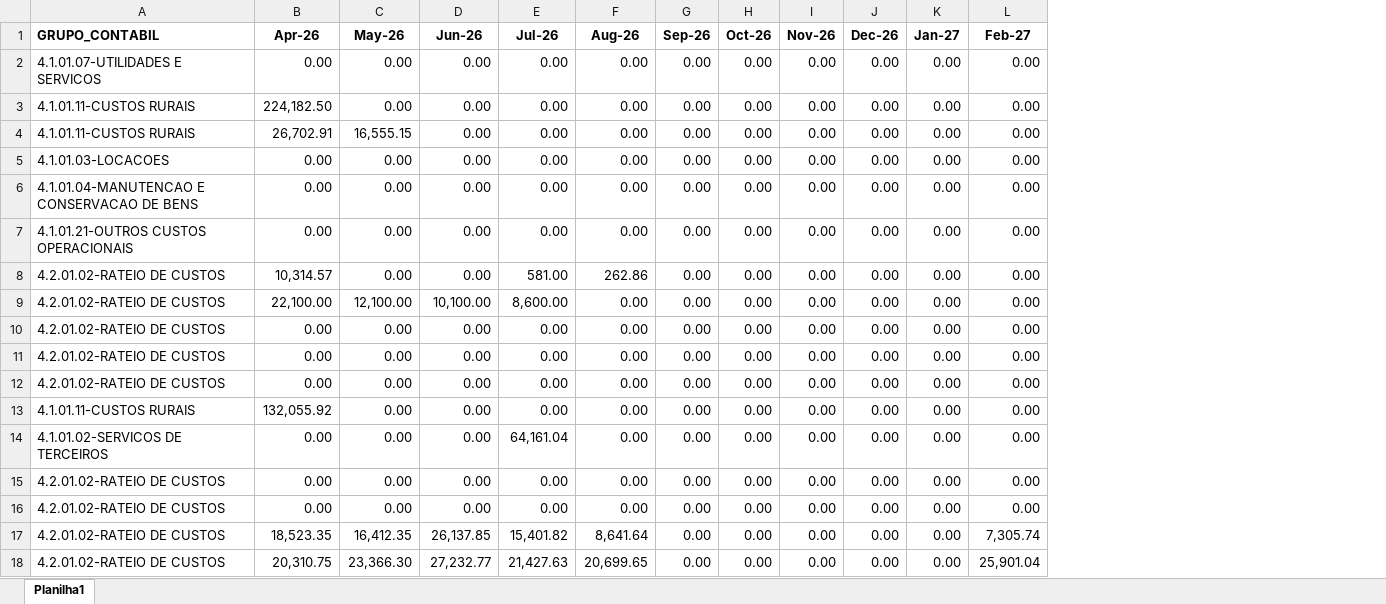
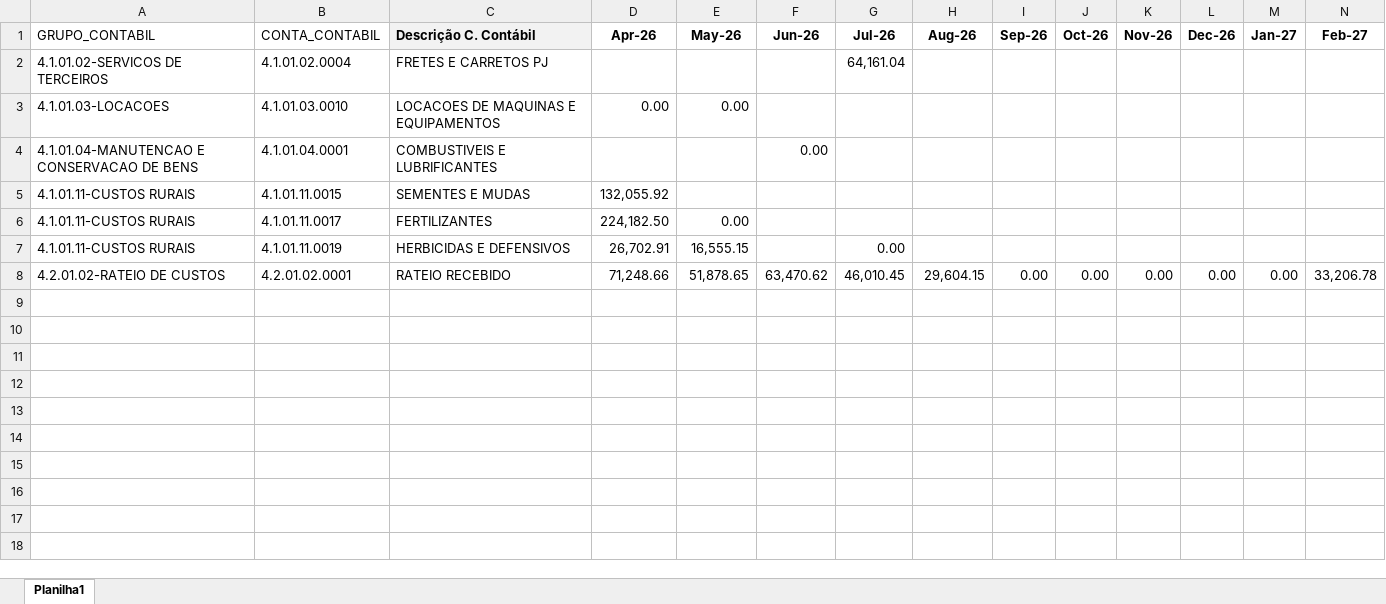
Before and after one commit to Regenier01/budgetflow-insights, an Excel workbook: Orçado/Orça-Agric/LAGUNA - MILHO.xlsx, sheet Planilha1, drawn as a sheet; only a part is shown; values as stored, in another font and other column widths than the file's, no borders; removed rows and columns are numbered as before the commit, all else as after; rows hold the shown columns only; the diff covers the shown part only; the diff names each change by its address in the sheet, - before the commit and + after, or states it on an @@ line.

```diff
--- a/Orçado/Orça-Agric/LAGUNA - MILHO.xlsx (sheet Planilha1)
+++ b/Orçado/Orça-Agric/LAGUNA - MILHO.xlsx (sheet Planilha1)
+column B (CONTA_CONTABIL), rows 6-8: 4.1.01.11.0017 | 4.1.01.11.0019 | 4.2.01.02.0001
+column C (Descrição C. Contábil), rows 6-8: FERTILIZANTES | HERBICIDAS E DEFENSIVOS | RATEIO RECEBIDO
-A1 bold: on
+A1 bold: off
-row 2: 4.1.01.07-UTILIDADES E SERVICOS | 0.00 | 0.00 | 0.00 | 0.00 | 0.00 | 0.00 | 0.00 | 0.00 | 0.00 | 0.00 | 0.00
+row 2: 4.1.01.02-SERVICOS DE TERCEIROS | 4.1.01.02.0004 | FRETES E CARRETOS PJ |  |  |  | 64,161.04
+row 3: 4.1.01.03-LOCACOES | 4.1.01.03.0010 | LOCACOES DE MAQUINAS E EQUIPAMENTOS | 0.00 | 0.00
+row 4: 4.1.01.04-MANUTENCAO E CONSERVACAO DE BENS | 4.1.01.04.0001 | COMBUSTIVEIS E LUBRIFICANTES |  |  | 0.00
+row 5: 4.1.01.11-CUSTOS RURAIS | 4.1.01.11.0015 | SEMENTES E MUDAS | 132,055.92
-F6:F7 (Jun-26): 0.00
+F6:F7 (Jun-26): (empty)
-G6 (Jul-26): 0.00
+G6 (Jul-26): (empty)
-H6:H7 (Aug-26): 0.00
+H6:H7 (Aug-26): (empty)
-I6:I7 (Sep-26): 0.00
+I6:I7 (Sep-26): (empty)
-J6:J7 (Oct-26): 0.00
+J6:J7 (Oct-26): (empty)
-K6:K7 (Nov-26): 0.00
+K6:K7 (Nov-26): (empty)
-L6:L7 (Dec-26): 0.00
+L6:L7 (Dec-26): (empty)
-M6:M7 (Jan-27): 0.00
+M6:M7 (Jan-27): (empty)
-N6:N7 (Feb-27): 0.00
+N6:N7 (Feb-27): (empty)
-row 5: 4.1.01.03-LOCACOES | 0.00 | 0.00 | 0.00 | 0.00 | 0.00 | 0.00 | 0.00 | 0.00 | 0.00 | 0.00 | 0.00
-row 6: 4.1.01.04-MANUTENCAO E CONSERVACAO DE BENS | 0.00 | 0.00 | 0.00 | 0.00 | 0.00 | 0.00 | 0.00 | 0.00 | 0.00 | 0.00 | 0.00
-row 7: 4.1.01.21-OUTROS CUSTOS OPERACIONAIS | 0.00 | 0.00 | 0.00 | 0.00 | 0.00 | 0.00 | 0.00 | 0.00 | 0.00 | 0.00 | 0.00
-D8 (Apr-26): 10,314.57
+D8 (Apr-26): 71,248.66
-E8 (May-26): 0.00
+E8 (May-26): 51,878.65
-F8 (Jun-26): 0.00
+F8 (Jun-26): 63,470.62
-G8 (Jul-26): 581.00
+G8 (Jul-26): 46,010.45
-H8 (Aug-26): 262.86
+H8 (Aug-26): 29,604.15
-N8 (Feb-27): 0.00
+N8 (Feb-27): 33,206.78
-row 9: 4.2.01.02-RATEIO DE CUSTOS | 22,100.00 | 12,100.00 | 10,100.00 | 8,600.00 | 0.00 | 0.00 | 0.00 | 0.00 | 0.00 | 0.00 | 0.00
-row 10: 4.2.01.02-RATEIO DE CUSTOS | 0.00 | 0.00 | 0.00 | 0.00 | 0.00 | 0.00 | 0.00 | 0.00 | 0.00 | 0.00 | 0.00
-row 11: 4.2.01.02-RATEIO DE CUSTOS | 0.00 | 0.00 | 0.00 | 0.00 | 0.00 | 0.00 | 0.00 | 0.00 | 0.00 | 0.00 | 0.00
-row 12: 4.2.01.02-RATEIO DE CUSTOS | 0.00 | 0.00 | 0.00 | 0.00 | 0.00 | 0.00 | 0.00 | 0.00 | 0.00 | 0.00 | 0.00
-row 13: 4.1.01.11-CUSTOS RURAIS | 132,055.92 | 0.00 | 0.00 | 0.00 | 0.00 | 0.00 | 0.00 | 0.00 | 0.00 | 0.00 | 0.00
-row 14: 4.1.01.02-SERVICOS DE TERCEIROS | 0.00 | 0.00 | 0.00 | 64,161.04 | 0.00 | 0.00 | 0.00 | 0.00 | 0.00 | 0.00 | 0.00
-row 15: 4.2.01.02-RATEIO DE CUSTOS | 0.00 | 0.00 | 0.00 | 0.00 | 0.00 | 0.00 | 0.00 | 0.00 | 0.00 | 0.00 | 0.00
-row 16: 4.2.01.02-RATEIO DE CUSTOS | 0.00 | 0.00 | 0.00 | 0.00 | 0.00 | 0.00 | 0.00 | 0.00 | 0.00 | 0.00 | 0.00
-row 17: 4.2.01.02-RATEIO DE CUSTOS | 18,523.35 | 16,412.35 | 26,137.85 | 15,401.82 | 8,641.64 | 0.00 | 0.00 | 0.00 | 0.00 | 0.00 | 7,305.74
-row 18: 4.2.01.02-RATEIO DE CUSTOS | 20,310.75 | 23,366.30 | 27,232.77 | 21,427.63 | 20,699.65 | 0.00 | 0.00 | 0.00 | 0.00 | 0.00 | 25,901.04
```
Also changed, not shown: 1 edited cell elsewhere in this sheet, Orçado/Orça-Agric/JÓIA - SOJA.xlsx, Orçado/Orça-Agric/LAGUNA - GIRASSOL.xlsx, 49 other files.
